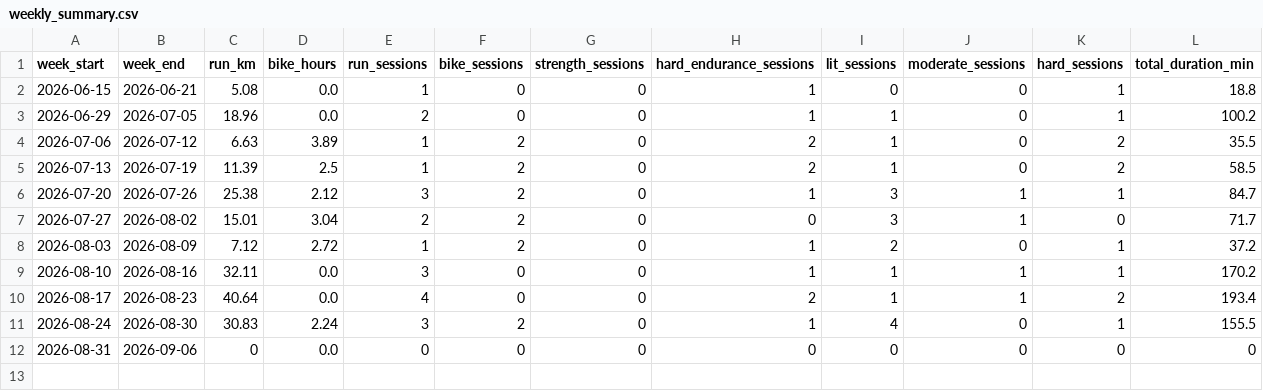
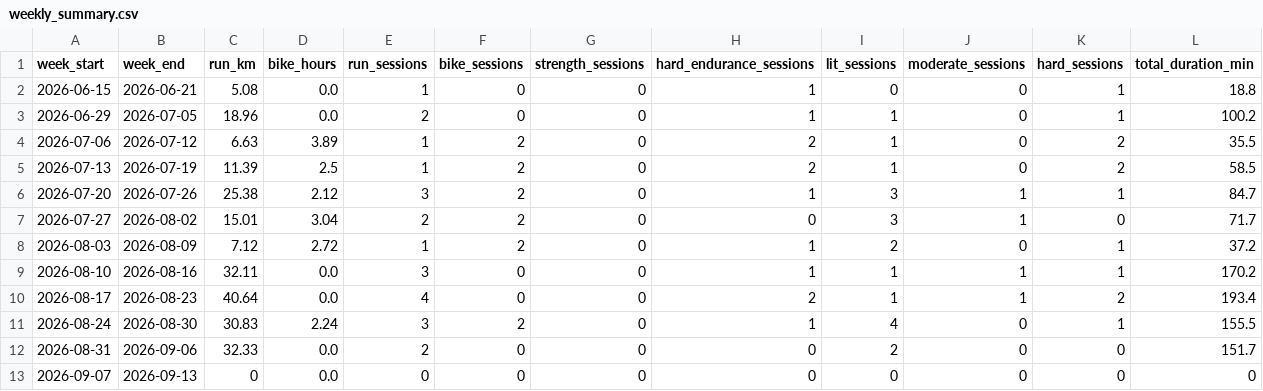
Before and after one commit to Physix21/LaufCoach, a CSV file: data/processed/weekly_summary.csv, drawn as a sheet.

```diff
--- a/data/processed/weekly_summary.csv
+++ b/data/processed/weekly_summary.csv
@@ -11,2 +11,3 @@ week_start,week_end,run_km,bike_hours,run_sessions,bike_sessions,strength_sessio
 2026-08-24,2026-08-30,30.83,2.24,3,2,0,1,4,0,1,155.5
-2026-08-31,2026-09-06,0,0.0,0,0,0,0,0,0,0,0
+2026-08-31,2026-09-06,32.33,0.0,2,0,0,0,2,0,0,151.7
+2026-09-07,2026-09-13,0,0.0,0,0,0,0,0,0,0,0
```
Also changed, not shown: data/processed/activities.csv, data/processed/splits.csv, 7 other files.
